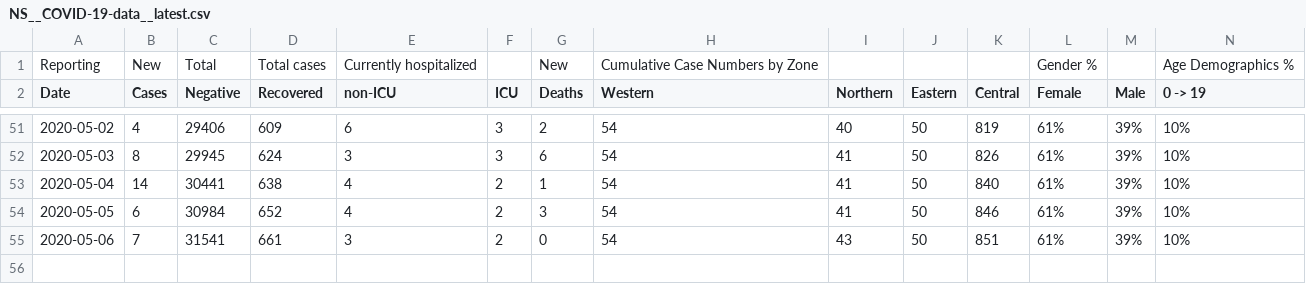
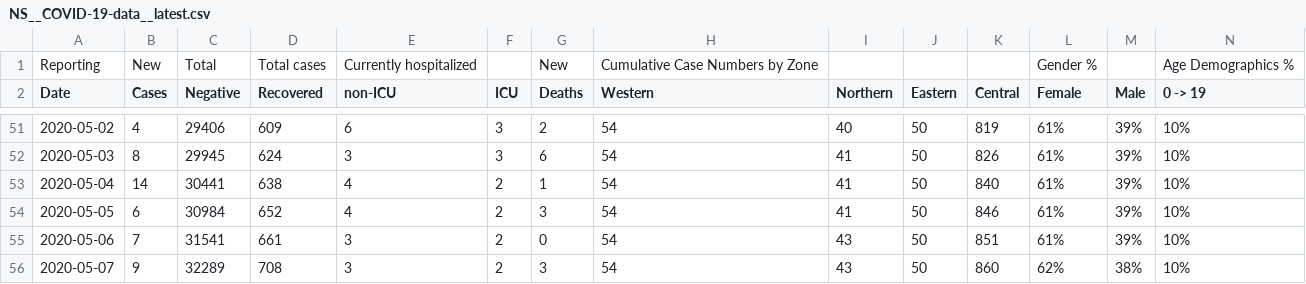
Before and after one commit to dlanger/coronavirus-hc-infobase-archive-OLD, a CSV file: NS__COVID-19-data__latest.csv, drawn as a sheet; only a part is shown, gaps mark what is left out; rows hold the shown columns only; the diff names each change by its address in the sheet, - before the commit and + after, or states it on an @@ line.

```diff
--- a/NS__COVID-19-data__latest.csv
+++ b/NS__COVID-19-data__latest.csv
+row 56: 2020-05-07 | 9 | 32289 | 708 | 3 | 2 | 3 | 54 | 43 | 50 | 860 | 62% | 38% | 10%
```
